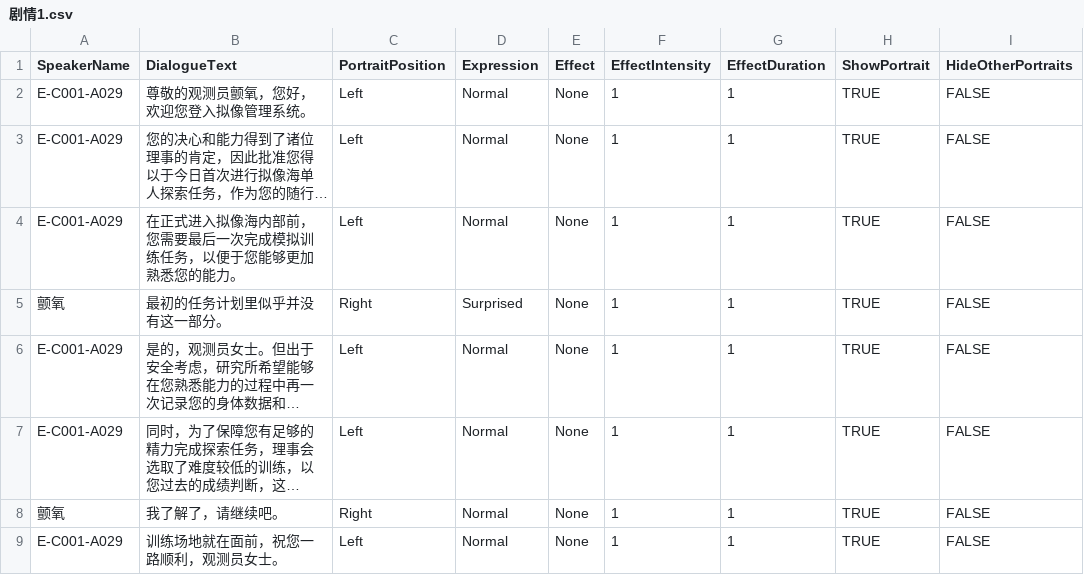
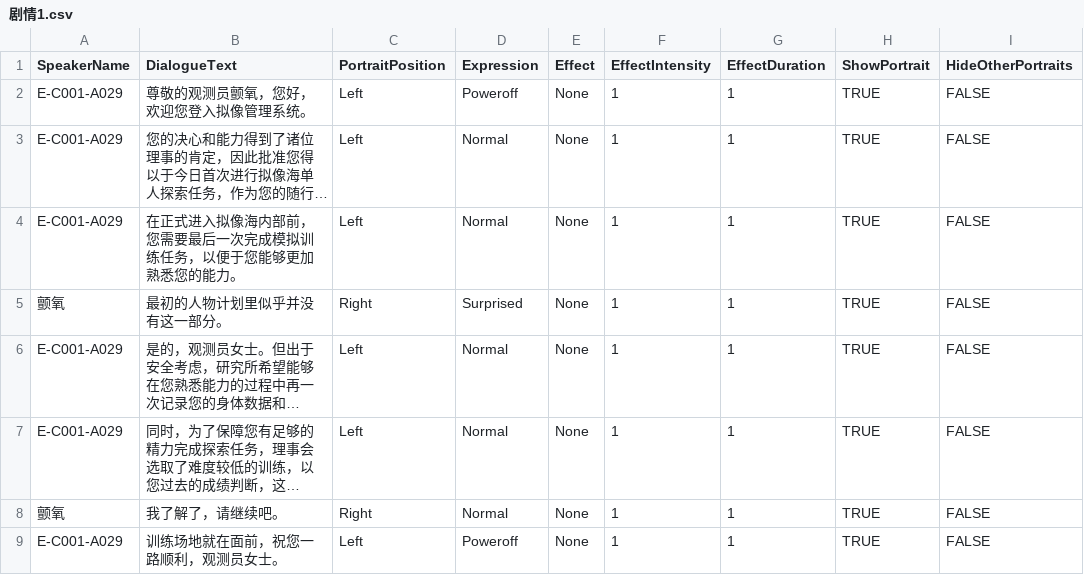
Before and after one commit to Neilander/Neuron-Sea, a CSV file: Assets/Resources/StoryData/CSV/Dialogue/剧情1.csv, drawn as a sheet; only a part is shown; long unchanged cells end in …; the diff names each change by its address in the sheet, - before the commit and + after, or states it on an @@ line.

```diff
--- a/Assets/Resources/StoryData/CSV/Dialogue/剧情1.csv
+++ b/Assets/Resources/StoryData/CSV/Dialogue/剧情1.csv
-D2 (Expression): Normal
+D2 (Expression): Poweroff
-B5 (DialogueText): 最初的任务计划里似乎并没有这一部分。
+B5 (DialogueText): 最初的人物计划里似乎并没有这一部分。
-D9 (Expression): Normal
+D9 (Expression): Poweroff
```
Also changed, not shown: Assets/Resources/StoryData/CSV/Dialogue/2_1.csv, Assets/Resources/StoryData/CSV/Dialogue/剧情1_1.csv, 16 other files.
